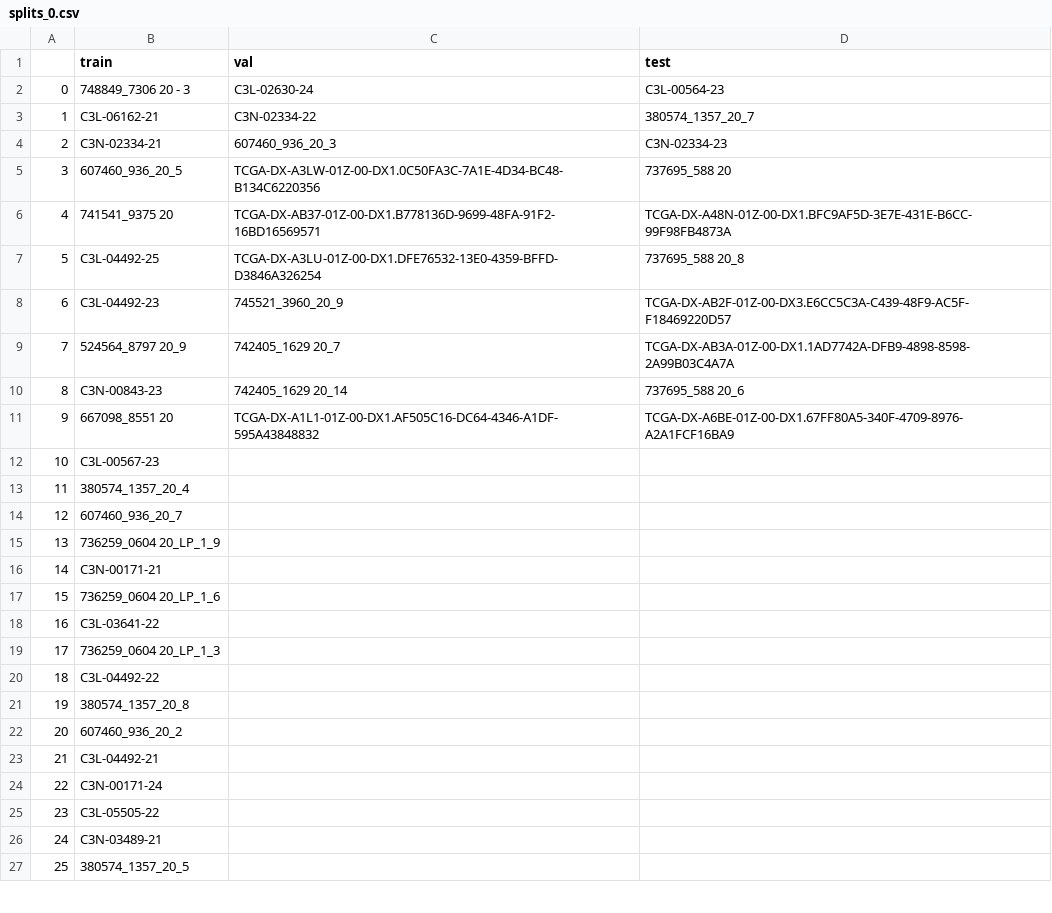
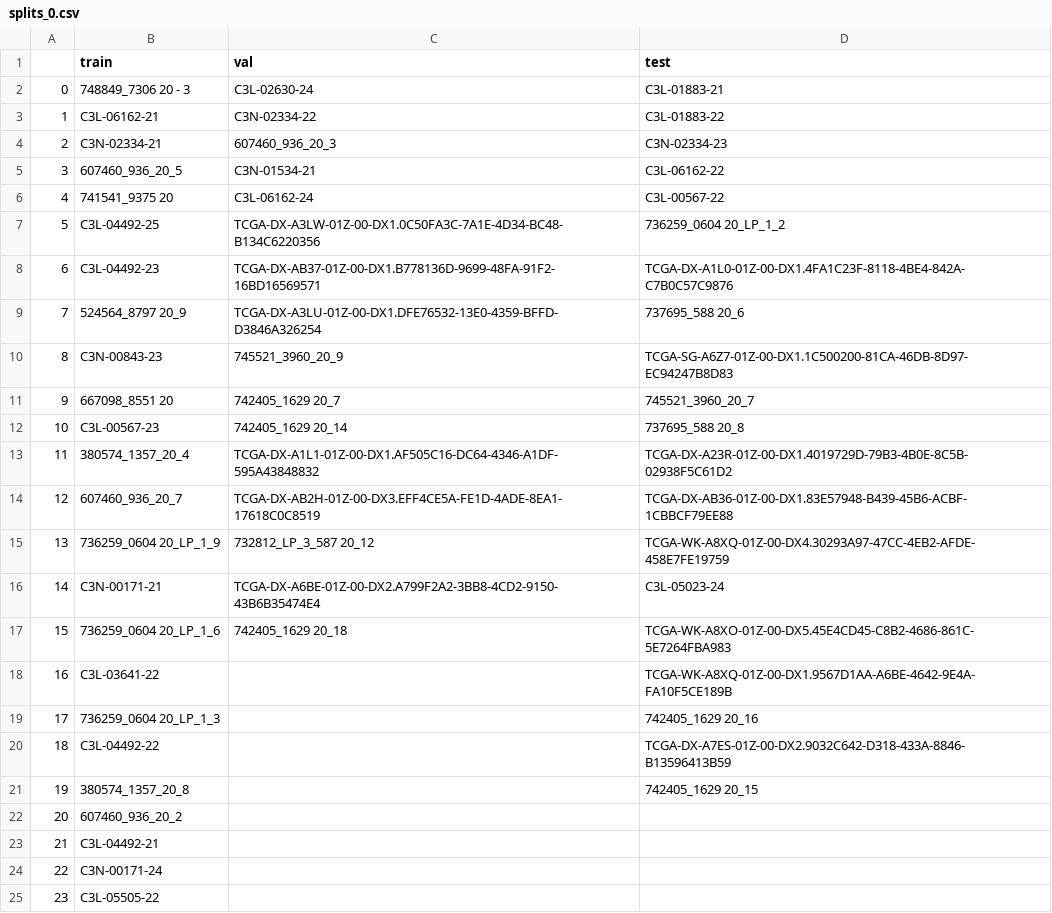
Before and after one commit to olgarithmics/camil_clustering, a CSV file: lipo_csv_splits/splits_0.csv, drawn as a sheet; only a part is shown; the shorter side is filled out with more unchanged rows; the diff covers the shown part only; the diff names each change by its address in the sheet, - before the commit and + after, or states it on an @@ line.

Commit message:
new splits

```diff
--- a/lipo_csv_splits/splits_0.csv
+++ b/lipo_csv_splits/splits_0.csv
-D2 (test): C3L-00564-23
+D2 (test): C3L-01883-21
-D3 (test): 380574_1357_20_7
+D3 (test): C3L-01883-22
-C5 (val): TCGA-DX-A3LW-01Z-00-DX1.0C50FA3C-7A1E-4D34-BC48-B134C6220356
+C5 (val): C3N-01534-21
-D5 (test): 737695_588 20
+D5 (test): C3L-06162-22
-C6 (val): TCGA-DX-AB37-01Z-00-DX1.B778136D-9699-48FA-91F2-16BD16569571
+C6 (val): C3L-06162-24
-D6 (test): TCGA-DX-A48N-01Z-00-DX1.BFC9AF5D-3E7E-431E-B6CC-99F98FB4873A
+D6 (test): C3L-00567-22
-C7 (val): TCGA-DX-A3LU-01Z-00-DX1.DFE76532-13E0-4359-BFFD-D3846A326254
+C7 (val): TCGA-DX-A3LW-01Z-00-DX1.0C50FA3C-7A1E-4D34-BC48-B134C6220356
-D7 (test): 737695_588 20_8
+D7 (test): 736259_0604 20_LP_1_2
-C8 (val): 745521_3960_20_9
+C8 (val): TCGA-DX-AB37-01Z-00-DX1.B778136D-9699-48FA-91F2-16BD16569571
-D8 (test): TCGA-DX-AB2F-01Z-00-DX3.E6CC5C3A-C439-48F9-AC5F-F18469220D57
+D8 (test): TCGA-DX-A1L0-01Z-00-DX1.4FA1C23F-8118-4BE4-842A-C7B0C57C9876
-C9 (val): 742405_1629 20_7
+C9 (val): TCGA-DX-A3LU-01Z-00-DX1.DFE76532-13E0-4359-BFFD-D3846A326254
-D9 (test): TCGA-DX-AB3A-01Z-00-DX1.1AD7742A-DFB9-4898-8598-2A99B03C4A7A
+D9 (test): 737695_588 20_6
-C10 (val): 742405_1629 20_14
+C10 (val): 745521_3960_20_9
-D10 (test): 737695_588 20_6
+D10 (test): TCGA-SG-A6Z7-01Z-00-DX1.1C500200-81CA-46DB-8D97-EC94247B8D83
-C11 (val): TCGA-DX-A1L1-01Z-00-DX1.AF505C16-DC64-4346-A1DF-595A43848832
+C11 (val): 742405_1629 20_7
-D11 (test): TCGA-DX-A6BE-01Z-00-DX1.67FF80A5-340F-4709-8976-A2A1FCF16BA9
+D11 (test): 745521_3960_20_7
-C12 (val): (empty)
+C12 (val): 742405_1629 20_14
-D12 (test): (empty)
+D12 (test): 737695_588 20_8
-C13 (val): (empty)
+C13 (val): TCGA-DX-A1L1-01Z-00-DX1.AF505C16-DC64-4346-A1DF-595A43848832
-D13 (test): (empty)
+D13 (test): TCGA-DX-A23R-01Z-00-DX1.4019729D-79B3-4B0E-8C5B-02938F5C61D2
-C14 (val): (empty)
+C14 (val): TCGA-DX-AB2H-01Z-00-DX3.EFF4CE5A-FE1D-4ADE-8EA1-17618C0C8519
-D14 (test): (empty)
+D14 (test): TCGA-DX-AB36-01Z-00-DX1.83E57948-B439-45B6-ACBF-1CBBCF79EE88
-C15 (val): (empty)
+C15 (val): 732812_LP_3_587 20_12
-D15 (test): (empty)
+D15 (test): TCGA-WK-A8XQ-01Z-00-DX4.30293A97-47CC-4EB2-AFDE-458E7FE19759
-C16 (val): (empty)
+C16 (val): TCGA-DX-A6BE-01Z-00-DX2.A799F2A2-3BB8-4CD2-9150-43B6B35474E4
-D16 (test): (empty)
+D16 (test): C3L-05023-24
-C17 (val): (empty)
+C17 (val): 742405_1629 20_18
-D17 (test): (empty)
+D17 (test): TCGA-WK-A8XO-01Z-00-DX5.45E4CD45-C8B2-4686-861C-5E7264FBA983
-D18 (test): (empty)
+D18 (test): TCGA-WK-A8XQ-01Z-00-DX1.9567D1AA-A6BE-4642-9E4A-FA10F5CE189B
-D19 (test): (empty)
+D19 (test): 742405_1629 20_16
-D20 (test): (empty)
+D20 (test): TCGA-DX-A7ES-01Z-00-DX2.9032C642-D318-433A-8846-B13596413B59
-D21 (test): (empty)
+D21 (test): 742405_1629 20_15
```
Also changed, not shown: 6 added rows, 22 removed rows, 1 edited cell and row numbers in column A elsewhere in this file, lipo_csv_splits/splits_0_bool.csv, lipo_csv_splits/splits_1.csv, 12 other files.
